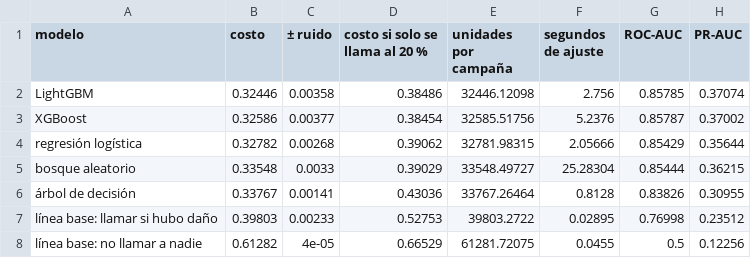
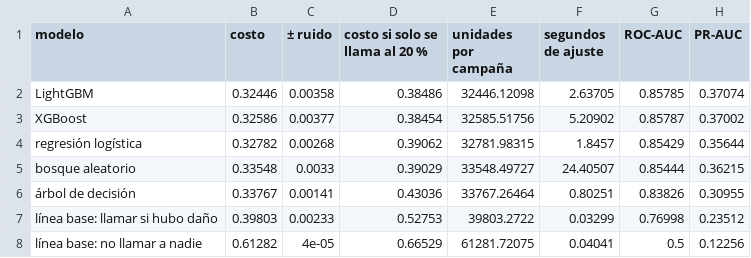
Before and after one commit to andiryospina/proyecto_venta_cruzada_seguro, a CSV file: reports/05_torneo_tabla.csv, drawn as a sheet; only a part is shown; the diff names each change by its address in the sheet, - before the commit and + after, or states it on an @@ line.

```diff
--- a/reports/05_torneo_tabla.csv
+++ b/reports/05_torneo_tabla.csv
-F2 (segundos de ajuste): 2.756
+F2 (segundos de ajuste): 2.63705
-F3 (segundos de ajuste): 5.2376
+F3 (segundos de ajuste): 5.20902
-F4 (segundos de ajuste): 2.05666
+F4 (segundos de ajuste): 1.8457
-F5 (segundos de ajuste): 25.28304
+F5 (segundos de ajuste): 24.40507
-F6 (segundos de ajuste): 0.8128
+F6 (segundos de ajuste): 0.80251
-F7 (segundos de ajuste): 0.02895
+F7 (segundos de ajuste): 0.03299
-F8 (segundos de ajuste): 0.0455
+F8 (segundos de ajuste): 0.04041
```
Also changed, not shown: 5 other files.
